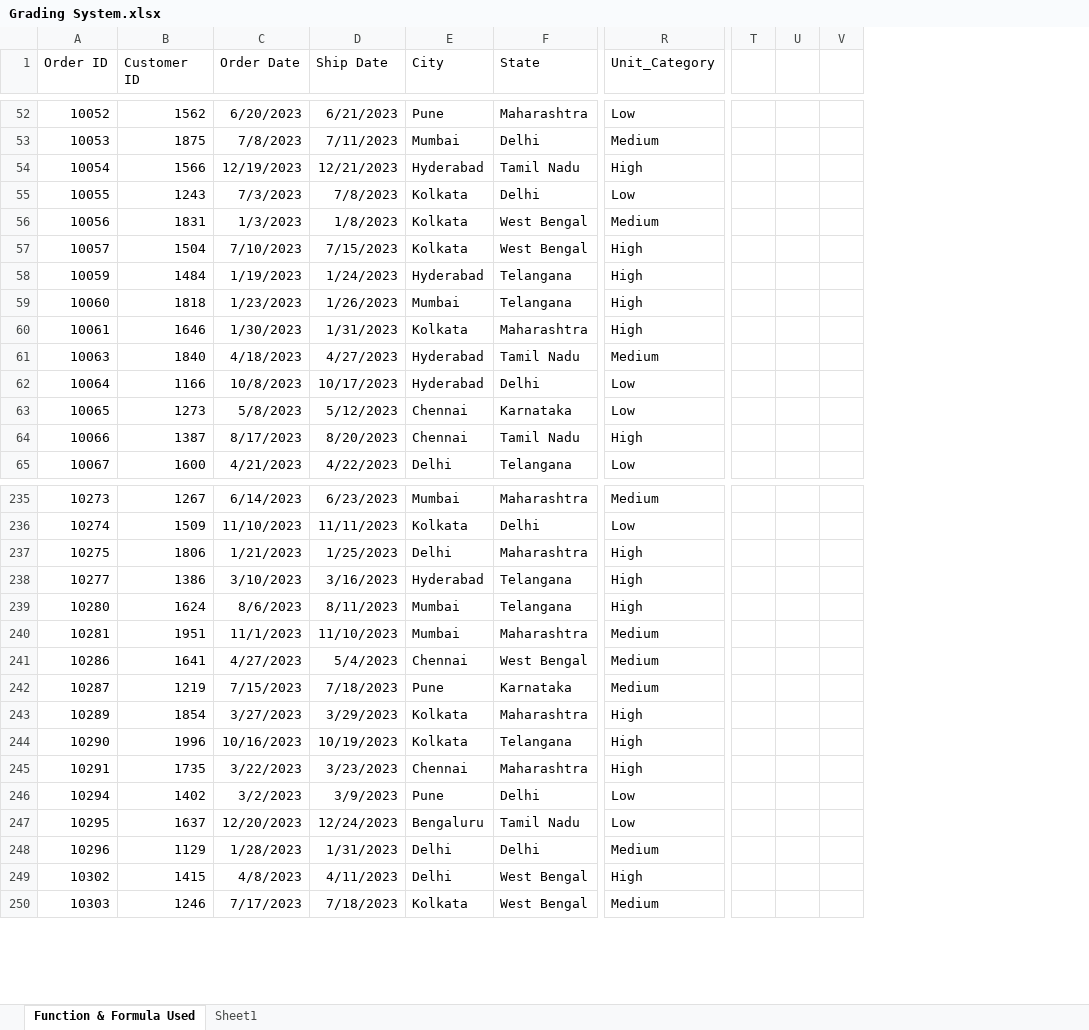
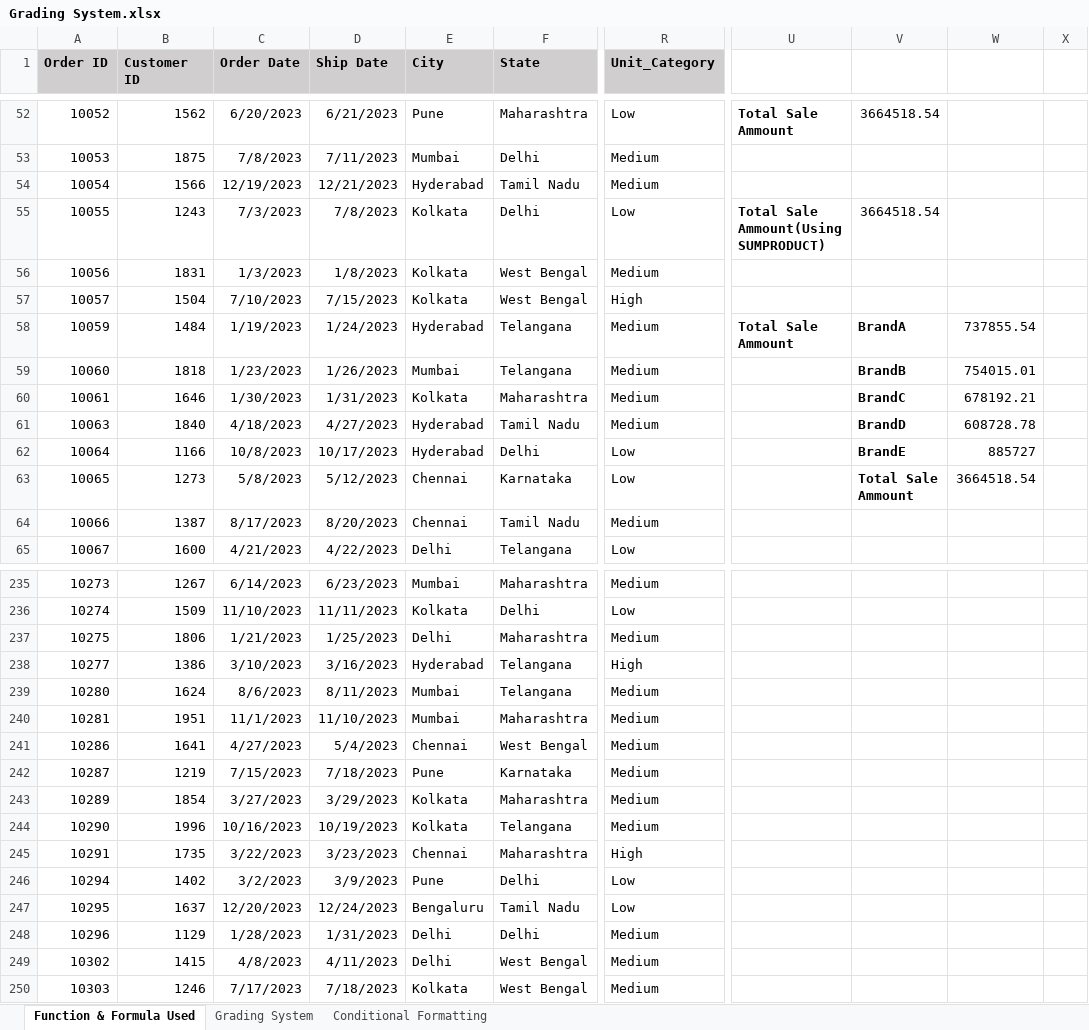
Before and after one commit to sayar2121/ANUDIP_BY_SAYAR_DPBA, an Excel workbook: EXCEL/Classwork/Grading System.xlsx, sheet Function & Formula Used, drawn as a sheet; only a part is shown, gaps mark what is left out; values as stored, in another font and other column widths than the file's, no borders; removed rows and columns are numbered as before the commit, all else as after; the diff covers the shown part only; the diff names each change by its address in the sheet, - before the commit and + after, or states it on an @@ line.

```diff
--- a/EXCEL/Classwork/Grading System.xlsx (sheet Function & Formula Used)
+++ b/EXCEL/Classwork/Grading System.xlsx (sheet Function & Formula Used)
-sheet tab: Sheet1
+sheet tab: Grading System
+sheet tab: Conditional Formatting
-column T, empty
-column U, empty
-column V, empty
+column U, rows 52-58: Total Sale Ammount |  |  | Total Sale Ammount(Using SUMPRODUCT) |  |  | Total Sale Ammount
+column V, rows 52-63: 3664518.54 |  |  | 3664518.54 |  |  | BrandA | BrandB | BrandC | BrandD | BrandE | Total Sale Ammount
+column W, rows 58-63: 737855.54 | 754015.01 | 678192.21 | 608728.78 | 885727 | 3664518.54
+column X, empty
@@ A1:R1 fill: none → #D0CECE, bold: off → on @@
-R54 (Unit_Category): High
+R54 (Unit_Category): Medium
-R58:R60 (Unit_Category): High
+R58:R60 (Unit_Category): Medium
-R64 (Unit_Category): High
+R64 (Unit_Category): Medium
-R237 (Unit_Category): High
+R237 (Unit_Category): Medium
-R239 (Unit_Category): High
+R239 (Unit_Category): Medium
-R243:R244 (Unit_Category): High
+R243:R244 (Unit_Category): Medium
-R249 (Unit_Category): High
+R249 (Unit_Category): Medium
```
Also changed, not shown: 1 added column, 84 edited cells and cell formats elsewhere in this sheet, sheet Grading System, formulas that keep their value, EXCEL/Classwork/FUCNTION AND FORMULA ON E-COMMERCE DATA.xlsx, EXCEL/Homework/IF statement Exercise Questions(SAYAR PAUL).xlsx, 1 other file.
